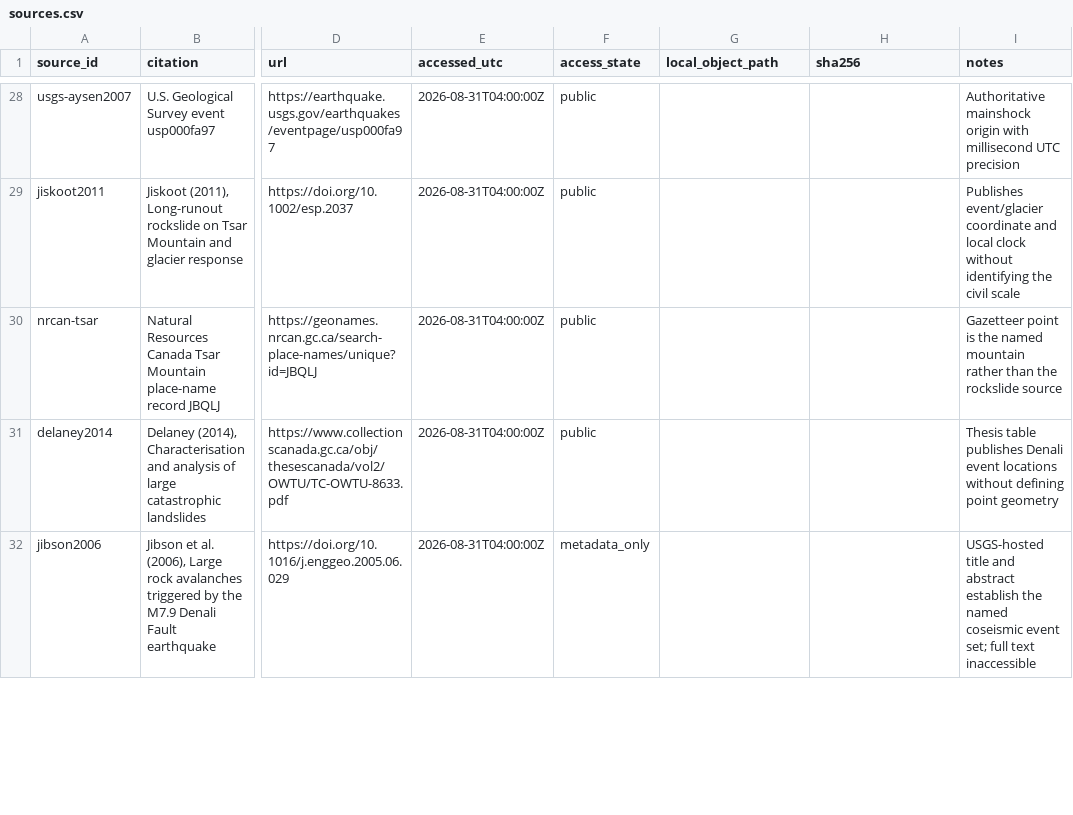
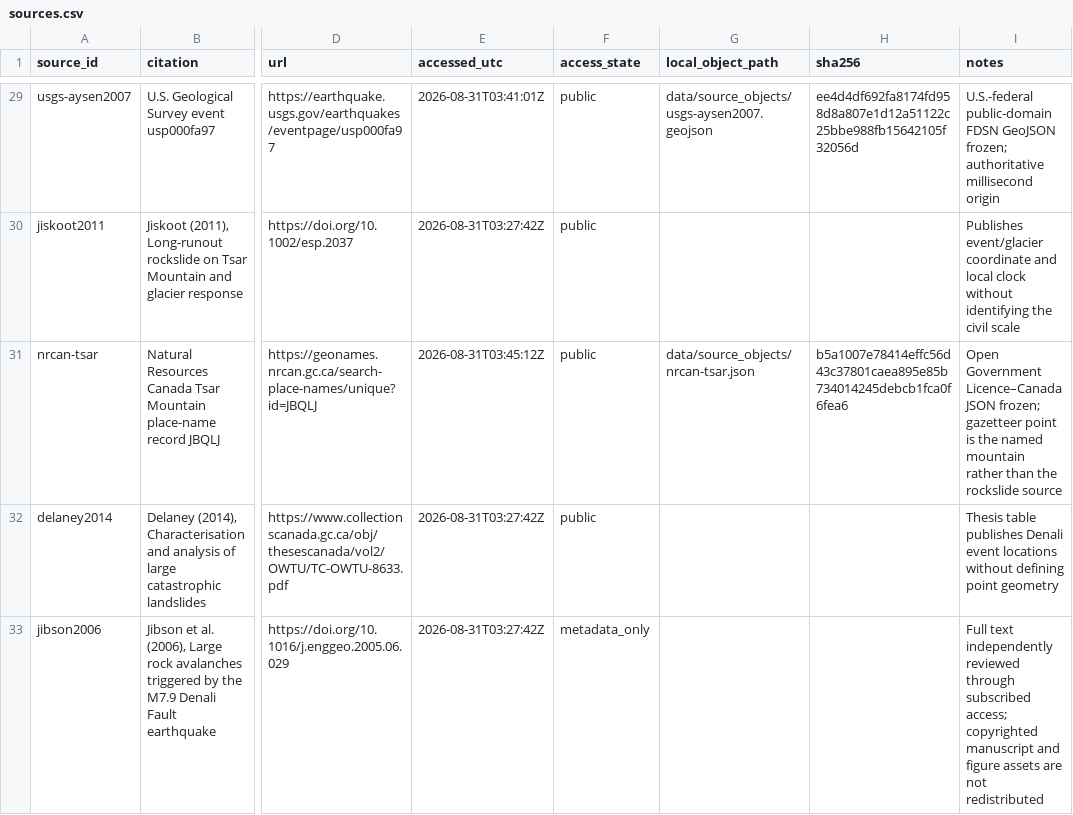
Before and after one commit to bradlipovsky/mass-movements, a CSV file: data/event_audit/sources.csv, drawn as a sheet; only a part is shown, gaps mark what is left out; addresses are those after the commit; the diff covers the shown part only; the diff names each change by its address in the sheet, - before the commit and + after, or states it on an @@ line.

Commit message:
Freeze adversarially reviewed event audit

```diff
--- a/data/event_audit/sources.csv
+++ b/data/event_audit/sources.csv
-E29 (accessed_utc): 2026-08-31T04:00:00Z
+E29 (accessed_utc): 2026-08-31T03:41:01Z
-G29 (local_object_path): (empty)
+G29 (local_object_path): data/source_objects/usgs-aysen2007.geojson
-H29 (sha256): (empty)
+H29 (sha256): ee4d4df692fa8174fd958d8a807e1d12a51122c25bbe988fb15642105f32056d
-I29 (notes): Authoritative mainshock origin with millisecond UTC precision
+I29 (notes): U.S.-federal public-domain FDSN GeoJSON frozen; authoritative millisecond origin
-E30 (accessed_utc): 2026-08-31T04:00:00Z
+E30 (accessed_utc): 2026-08-31T03:27:42Z
-E31 (accessed_utc): 2026-08-31T04:00:00Z
+E31 (accessed_utc): 2026-08-31T03:45:12Z
-G31 (local_object_path): (empty)
+G31 (local_object_path): data/source_objects/nrcan-tsar.json
-H31 (sha256): (empty)
+H31 (sha256): b5a1007e78414effc56d43c37801caea895e85b734014245debcb1fca0f6fea6
-I31 (notes): Gazetteer point is…
+I31 (notes): Open Government Licence–Canada JSON frozen; gazetteer point is…
-E32:E33 (accessed_utc): 2026-08-31T04:00:00Z
+E32:E33 (accessed_utc): 2026-08-31T03:27:42Z
-I33 (notes): USGS-hosted title and abstract establish the named coseismic event set; full text inaccessible
+I33 (notes): Full text independently reviewed through subscribed access; copyrighted manuscript and figure assets are not redistributed
```
Also changed, not shown: 3 added rows and 156 edited cells elsewhere in this file, data/event_audit/coordinate_assertions.csv, data/event_audit/summary.csv, 38 other files.
